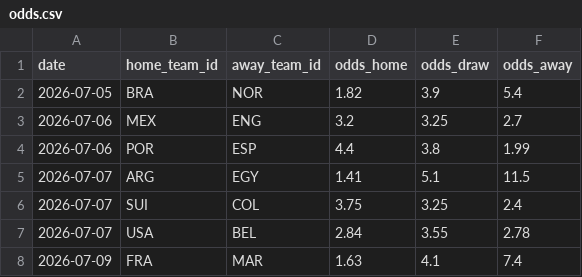
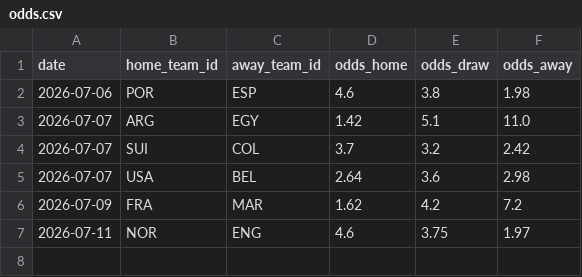
Before and after one commit to camh000/World-cup-predictor, a CSV file: data/odds.csv, drawn as a sheet.

```diff
--- a/data/odds.csv
+++ b/data/odds.csv
@@ -1,8 +1,7 @@
 date,home_team_id,away_team_id,odds_home,odds_draw,odds_away
-2026-07-05,BRA,NOR,1.82,3.9,5.4
-2026-07-06,MEX,ENG,3.2,3.25,2.7
-2026-07-06,POR,ESP,4.4,3.8,1.99
-2026-07-07,ARG,EGY,1.41,5.1,11.5
-2026-07-07,SUI,COL,3.75,3.25,2.4
-2026-07-07,USA,BEL,2.84,3.55,2.78
-2026-07-09,FRA,MAR,1.63,4.1,7.4
+2026-07-06,POR,ESP,4.6,3.8,1.98
+2026-07-07,ARG,EGY,1.42,5.1,11.0
+2026-07-07,SUI,COL,3.7,3.2,2.42
+2026-07-07,USA,BEL,2.64,3.6,2.98
+2026-07-09,FRA,MAR,1.62,4.2,7.2
+2026-07-11,NOR,ENG,4.6,3.75,1.97
```
Also changed, not shown: data/odds_history.csv, data/outright_history.csv, 3 other files.
